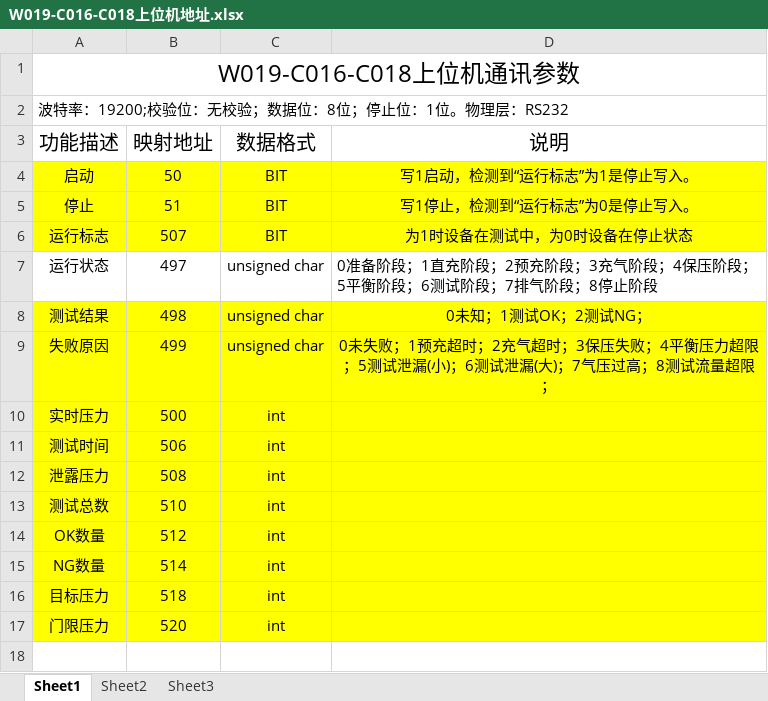
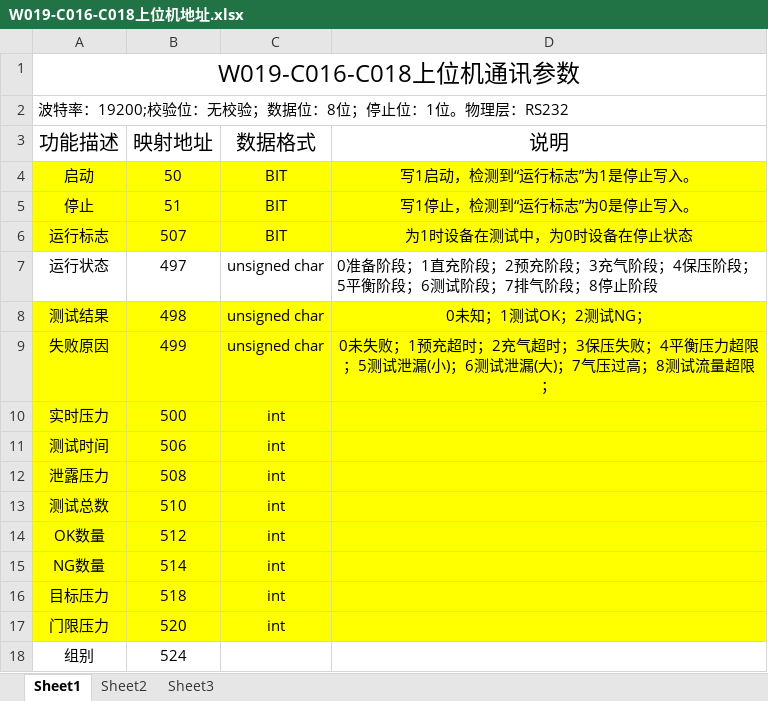
Before and after one commit to weilynare/renmo_W019, an Excel workbook: 文档/W019-C016-C018上位机地址.xlsx, sheet Sheet1, drawn as a sheet; values as stored, in another font and other column widths than the file's, no borders; the diff names each change by its address in the sheet, - before the commit and + after, or states it on an @@ line.

```diff
--- a/文档/W019-C016-C018上位机地址.xlsx (sheet Sheet1)
+++ b/文档/W019-C016-C018上位机地址.xlsx (sheet Sheet1)
+row 18: 组别 | 524
```
Also changed, not shown: 15 other files.
